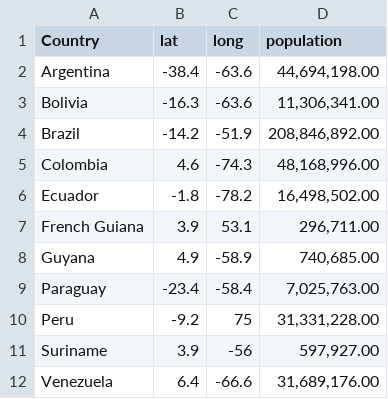
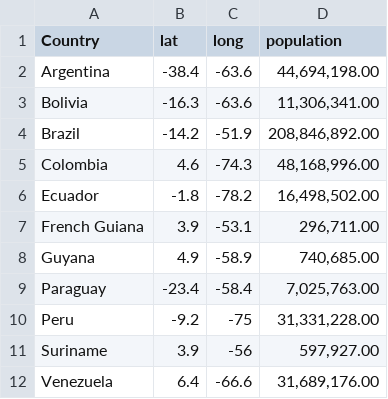
Before and after one commit to hutch-gwc/Rosalind, a CSV file: GWC pop, lat,long data - lat_long (1).csv, drawn as a sheet.

Commit message:
Update GWC pop, lat,long data - lat_long (1).csv

```diff
--- a/GWC pop, lat,long data - lat_long (1).csv
+++ b/GWC pop, lat,long data - lat_long (1).csv
@@ -6,6 +6,6 @@ Colombia,4.6,-74.3,"48,168,996.00"
 Ecuador,-1.8,-78.2,"16,498,502.00"
-French Guiana,3.9,53.1,"296,711.00"
+French Guiana,3.9,-53.1,"296,711.00"
 Guyana,4.9,-58.9,"740,685.00"
 Paraguay,-23.4,-58.4,"7,025,763.00"
-Peru,-9.2,75,"31,331,228.00"
+Peru,-9.2,-75,"31,331,228.00"
 Suriname,3.9,-56,"597,927.00"
```
